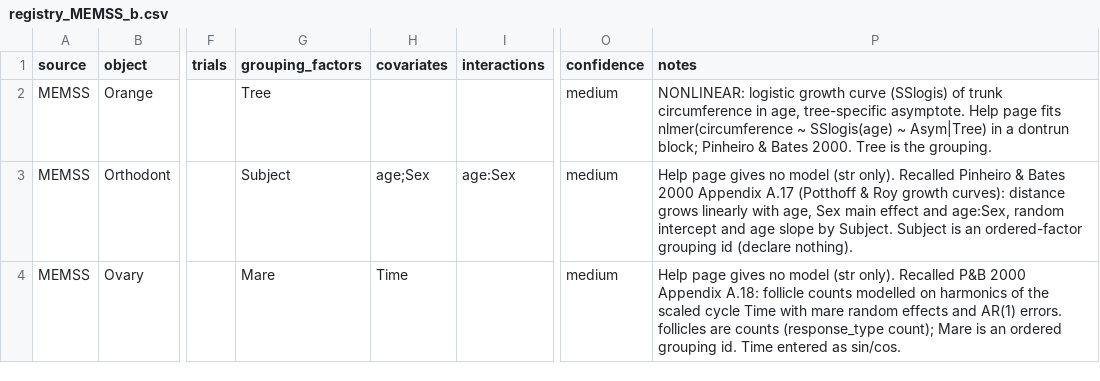
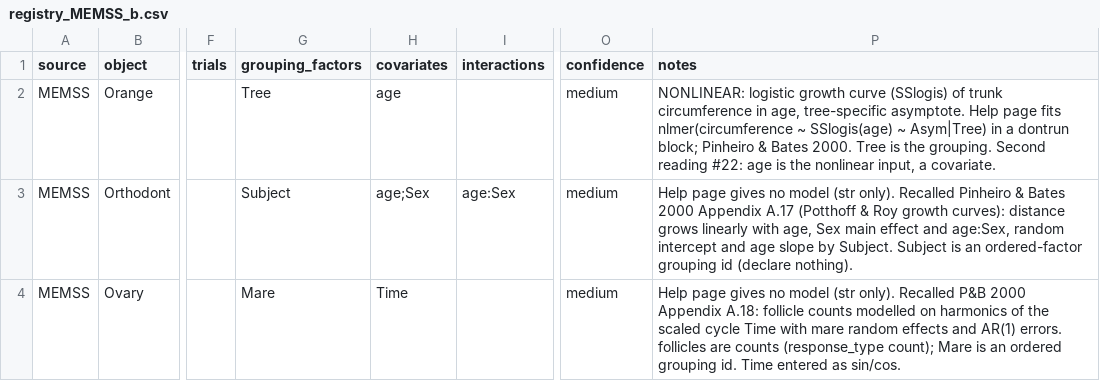
Before and after one commit to adkipnis/mixedbench, a CSV file: packages/glmm/surveys/dimensions/shards/registry_MEMSS_b.csv, drawn as a sheet; only a part is shown, gaps mark what is left out; the diff names each change by its address in the sheet, - before the commit and + after, or states it on an @@ line.

```diff
--- a/packages/glmm/surveys/dimensions/shards/registry_MEMSS_b.csv
+++ b/packages/glmm/surveys/dimensions/shards/registry_MEMSS_b.csv
-H2 (covariates): (empty)
+H2 (covariates): age
-P2 (notes): …the grouping.
+P2 (notes): …the grouping. Second reading #22: age is the nonlinear input, a covariate.
```
Also changed, not shown: packages/glmm/surveys/dimensions/columns.csv, packages/glmm/surveys/dimensions/dimensions.csv, 5 other files.
